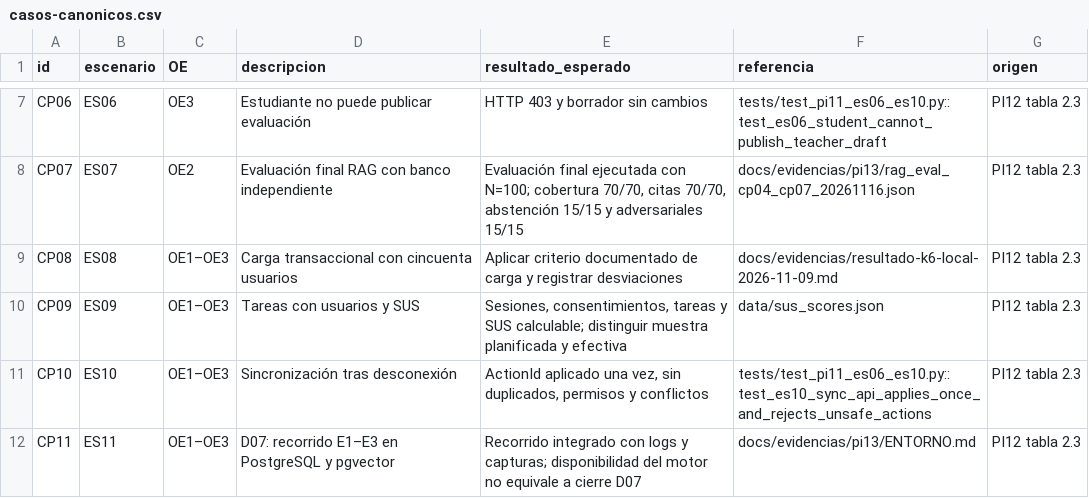
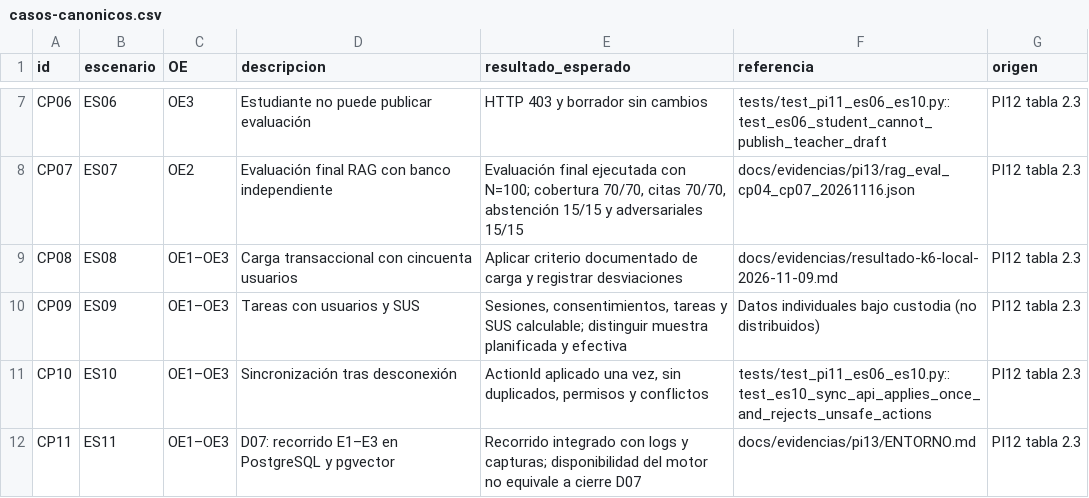
Before and after one commit to MonicaMNK/MONDA_PLATAFORMA, a CSV file: docs/evidencias/pi13/casos-canonicos.csv, drawn as a sheet; only a part is shown, gaps mark what is left out.

```diff
--- a/docs/evidencias/pi13/casos-canonicos.csv
+++ b/docs/evidencias/pi13/casos-canonicos.csv
@@ -9,3 +9,3 @@ CP07,ES07,OE2,Evaluación final RAG con banco independiente,"Evaluación final e
 CP08,ES08,OE1–OE3,Carga transaccional con cincuenta usuarios,Aplicar criterio documentado de carga y registrar desviaciones,docs/evidencias/resultado-k6-local-2026-11-09.md,PI12 tabla 2.3
-CP09,ES09,OE1–OE3,Tareas con usuarios y SUS,"Sesiones, consentimientos, tareas y SUS calculable; distinguir muestra planificada y efectiva",data/sus_scores.json,PI12 tabla 2.3
+CP09,ES09,OE1–OE3,Tareas con usuarios y SUS,"Sesiones, consentimientos, tareas y SUS calculable; distinguir muestra planificada y efectiva","Datos individuales bajo custodia (no distribuidos)",PI12 tabla 2.3
 CP10,ES10,OE1–OE3,Sincronización tras desconexión,"ActionId aplicado una vez, sin duplicados, permisos y conflictos",tests/test_pi11_es06_es10.py::test_es10_sync_api_applies_once_and_rejects_unsafe_actions,PI12 tabla 2.3
```
Also changed, not shown: docs/evidencias/pi13/historico/cp-ejecucion-antes-correspondencia.csv, docs/evidencias/pi13/historico/trazabilidad-antes-correspondencia.csv, 16 other files.
